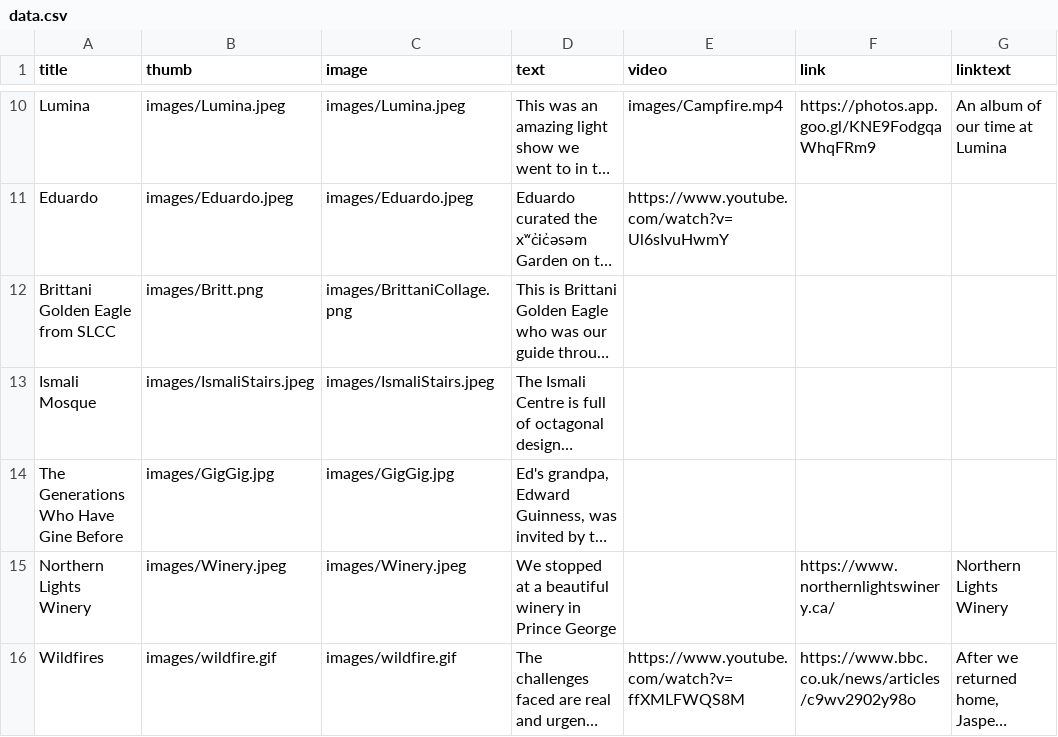
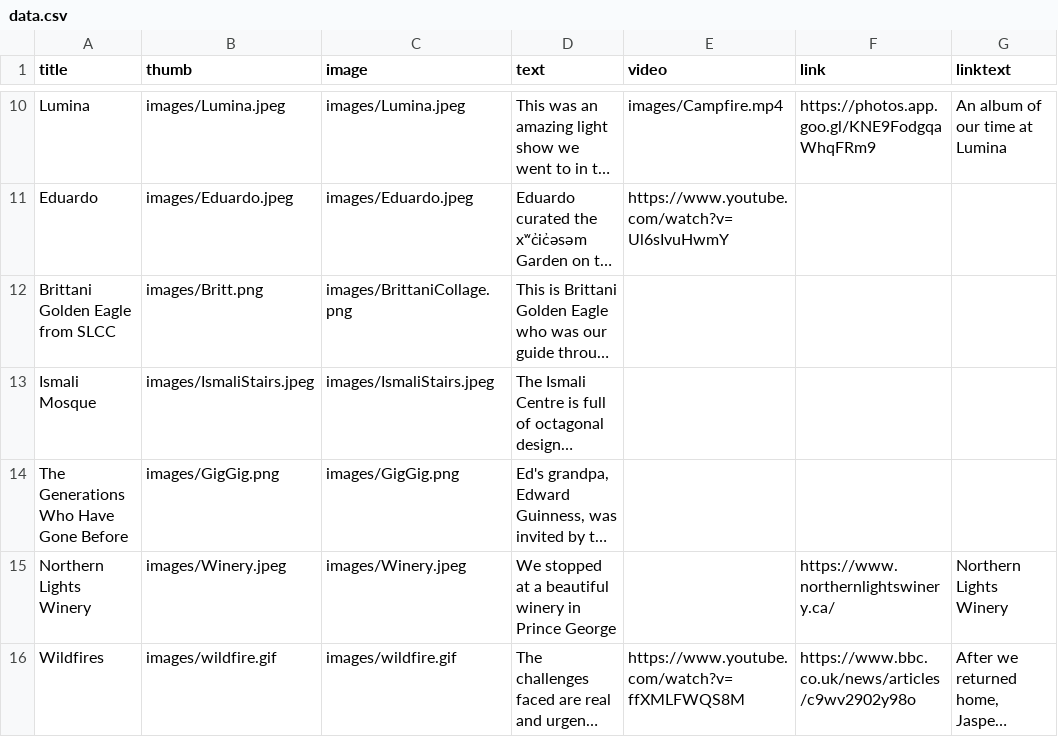
Before and after one commit to edgreig/bc1sharedmemory, a CSV file: data.csv, drawn as a sheet; only a part is shown, gaps mark what is left out; long unchanged cells end in …; the diff names each change by its address in the sheet, - before the commit and + after, or states it on an @@ line.

Commit message:
Update data.csv

```diff
--- a/data.csv
+++ b/data.csv
-A14 (title): The Generations Who Have Gine Before
+A14 (title): The Generations Who Have Gone Before
-B14 (thumb): images/GigGig.jpg
+B14 (thumb): images/GigGig.png
-C14 (image): images/GigGig.jpg
+C14 (image): images/GigGig.png
```
